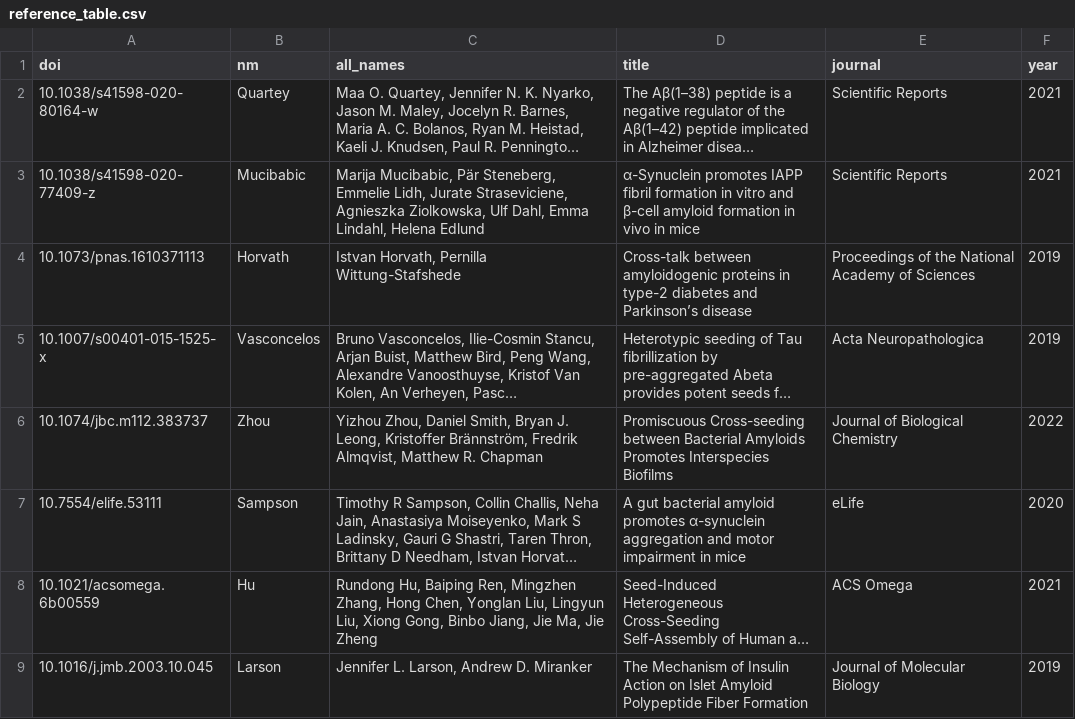
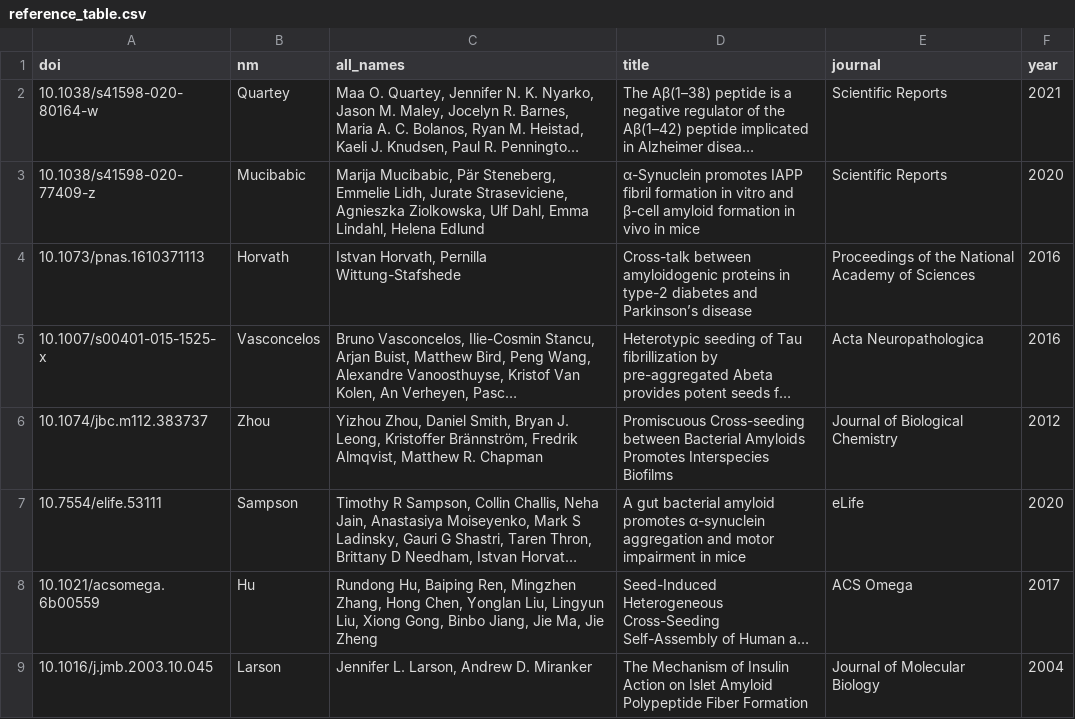
Before and after one commit to KotulskaLab/AmyloGraph, a CSV file: inst/AmyloGraph/reference_table.csv, drawn as a sheet; only a part is shown; long unchanged cells end in …; the diff covers the shown part only; the diff names each change by its address in the sheet, - before the commit and + after, or states it on an @@ line.

```diff
--- a/inst/AmyloGraph/reference_table.csv
+++ b/inst/AmyloGraph/reference_table.csv
-F3 (year): 2021
+F3 (year): 2020
-F4:F5 (year): 2019
+F4:F5 (year): 2016
-F6 (year): 2022
+F6 (year): 2012
-F8 (year): 2021
+F8 (year): 2017
-F9 (year): 2019
+F9 (year): 2004
```
Also changed, not shown: 1 removed row and 156 edited cells elsewhere in this file, inst/AmyloGraph/interactions_data.csv, 2 other files.
